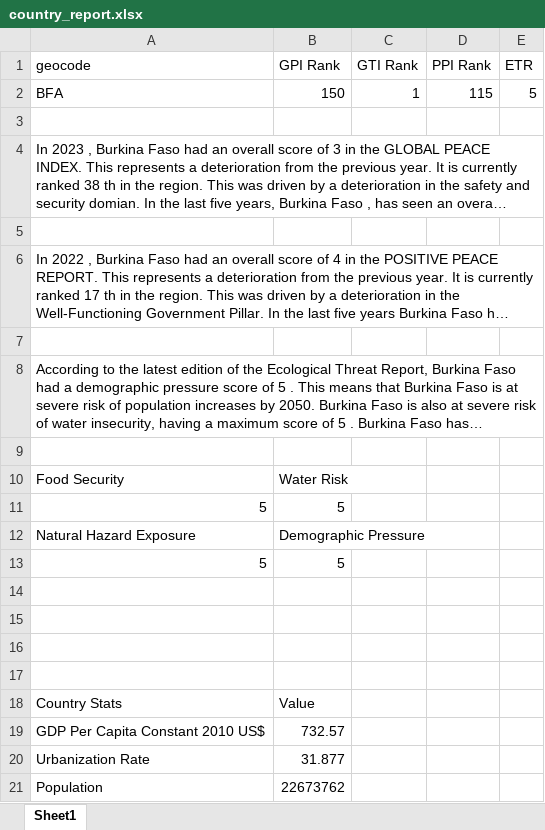
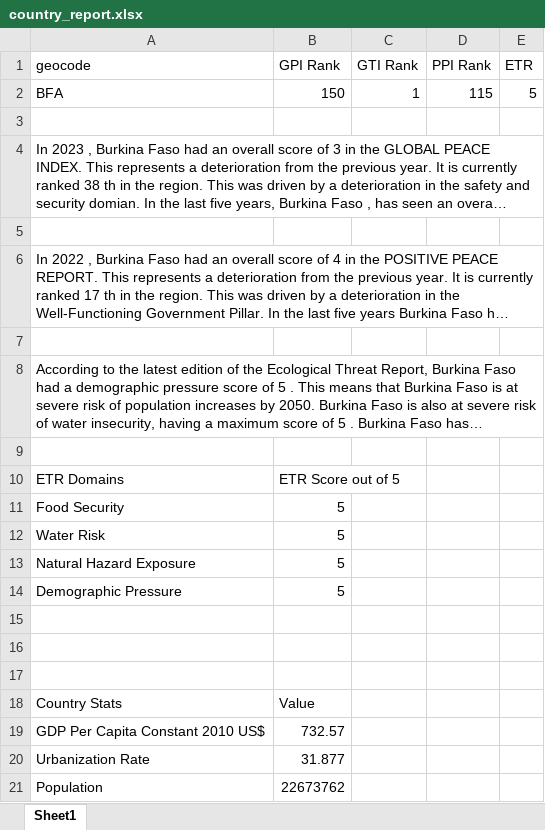
Before and after one commit to githubIEP/Country_Reports, an Excel workbook: 04_outputs/country_report.xlsx, sheet Sheet1, drawn as a sheet; long unchanged cells end in …; values as stored, in another font and other column widths than the file's, no borders; table styles not drawn; removed rows and columns are numbered as before the commit, all else as after; the diff names each change by its address in the sheet, - before the commit and + after, or states it on an @@ line.

```diff
--- a/04_outputs/country_report.xlsx (sheet Sheet1)
+++ b/04_outputs/country_report.xlsx (sheet Sheet1)
+row 10: ETR Domains | ETR Score out of 5
-B11 (GPI Rank): Water Risk
+B11 (GPI Rank): 5
-A12 (geocode): 5
+A12 (geocode): Water Risk
-B13 (GPI Rank): Demographic Pressure
+B13 (GPI Rank): 5
-row 13: 5 | 5
-row 14: (empty)
+row 14: Demographic Pressure | 5
```
Also changed, not shown: 04_outputs/PPI_Pillars.xlsx, 4 other files.
